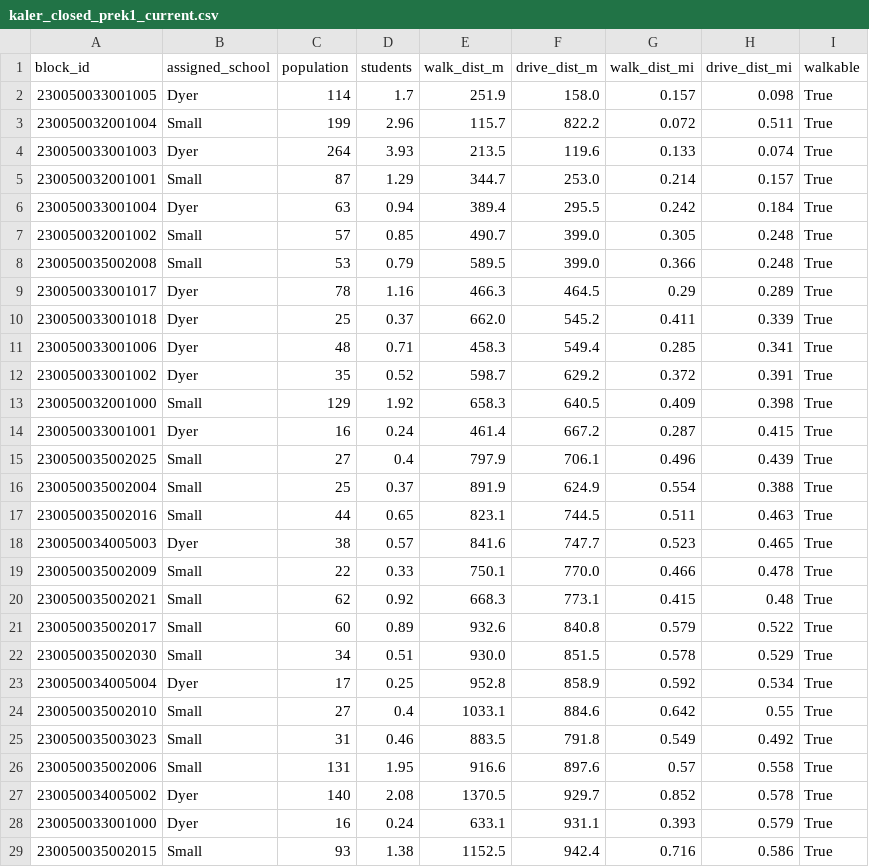
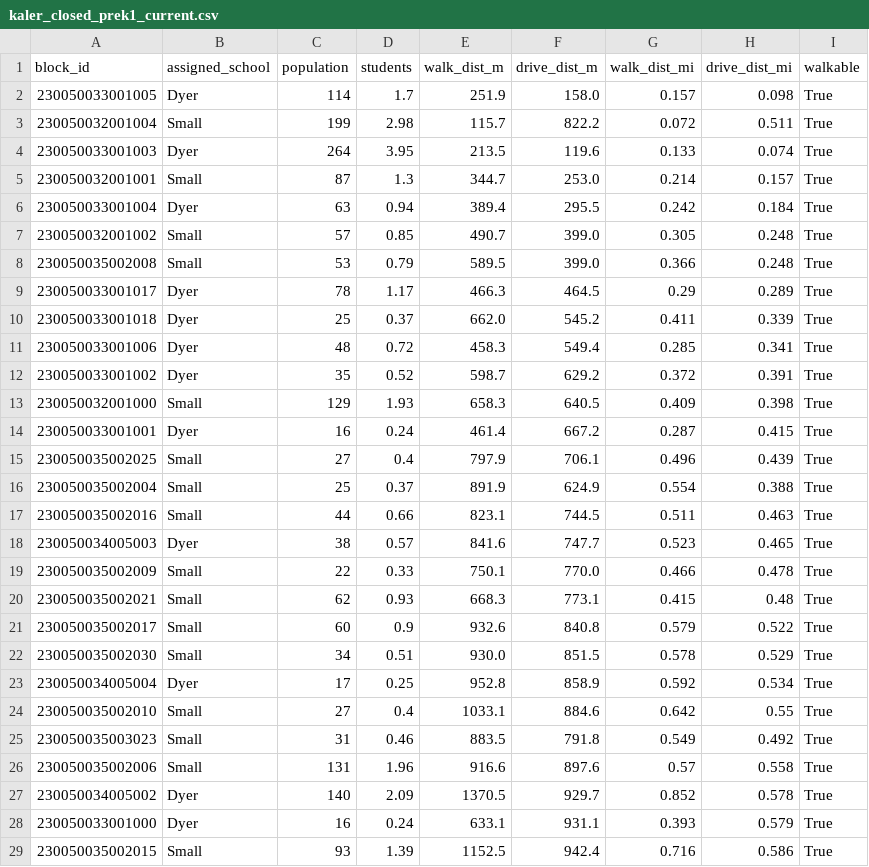
Before and after one commit to adamtishok-git/sopo-data4good, a CSV file: outputs/kaler_closed_prek1_current.csv, drawn as a sheet; only a part is shown; the diff covers the shown part only.

```diff
--- a/outputs/kaler_closed_prek1_current.csv
+++ b/outputs/kaler_closed_prek1_current.csv
@@ -2,5 +2,5 @@ block_id,assigned_school,population,students,walk_dist_m,drive_dist_m,walk_dist_
 230050033001005,Dyer,114,1.7,251.9,158.0,0.157,0.098,True
-230050032001004,Small,199,2.96,115.7,822.2,0.072,0.511,True
-230050033001003,Dyer,264,3.93,213.5,119.6,0.133,0.074,True
-230050032001001,Small,87,1.29,344.7,253.0,0.214,0.157,True
+230050032001004,Small,199,2.98,115.7,822.2,0.072,0.511,True
+230050033001003,Dyer,264,3.95,213.5,119.6,0.133,0.074,True
+230050032001001,Small,87,1.3,344.7,253.0,0.214,0.157,True
 230050033001004,Dyer,63,0.94,389.4,295.5,0.242,0.184,True
@@ -8,7 +8,7 @@ block_id,assigned_school,population,students,walk_dist_m,drive_dist_m,walk_dist_
 230050035002008,Small,53,0.79,589.5,399.0,0.366,0.248,True
-230050033001017,Dyer,78,1.16,466.3,464.5,0.29,0.289,True
+230050033001017,Dyer,78,1.17,466.3,464.5,0.29,0.289,True
 230050033001018,Dyer,25,0.37,662.0,545.2,0.411,0.339,True
-230050033001006,Dyer,48,0.71,458.3,549.4,0.285,0.341,True
+230050033001006,Dyer,48,0.72,458.3,549.4,0.285,0.341,True
 230050033001002,Dyer,35,0.52,598.7,629.2,0.372,0.391,True
-230050032001000,Small,129,1.92,658.3,640.5,0.409,0.398,True
+230050032001000,Small,129,1.93,658.3,640.5,0.409,0.398,True
 230050033001001,Dyer,16,0.24,461.4,667.2,0.287,0.415,True
@@ -16,7 +16,7 @@ block_id,assigned_school,population,students,walk_dist_m,drive_dist_m,walk_dist_
 230050035002004,Small,25,0.37,891.9,624.9,0.554,0.388,True
-230050035002016,Small,44,0.65,823.1,744.5,0.511,0.463,True
+230050035002016,Small,44,0.66,823.1,744.5,0.511,0.463,True
 230050034005003,Dyer,38,0.57,841.6,747.7,0.523,0.465,True
 230050035002009,Small,22,0.33,750.1,770.0,0.466,0.478,True
-230050035002021,Small,62,0.92,668.3,773.1,0.415,0.48,True
-230050035002017,Small,60,0.89,932.6,840.8,0.579,0.522,True
+230050035002021,Small,62,0.93,668.3,773.1,0.415,0.48,True
+230050035002017,Small,60,0.9,932.6,840.8,0.579,0.522,True
 230050035002030,Small,34,0.51,930.0,851.5,0.578,0.529,True
@@ -25,5 +25,5 @@ block_id,assigned_school,population,students,walk_dist_m,drive_dist_m,walk_dist_
 230050035003023,Small,31,0.46,883.5,791.8,0.549,0.492,True
-230050035002006,Small,131,1.95,916.6,897.6,0.57,0.558,True
-230050034005002,Dyer,140,2.08,1370.5,929.7,0.852,0.578,True
+230050035002006,Small,131,1.96,916.6,897.6,0.57,0.558,True
+230050034005002,Dyer,140,2.09,1370.5,929.7,0.852,0.578,True
 230050033001000,Dyer,16,0.24,633.1,931.1,0.393,0.579,True
-230050035002015,Small,93,1.38,1152.5,942.4,0.716,0.586,True
+230050035002015,Small,93,1.39,1152.5,942.4,0.716,0.586,True
```
Also changed, not shown: 1 added row, 1 removed row and 111 edited cells elsewhere in this file, outputs/brown_closed_prek1_full.csv, outputs/dyer_closed_g24.csv, 26 other files.
